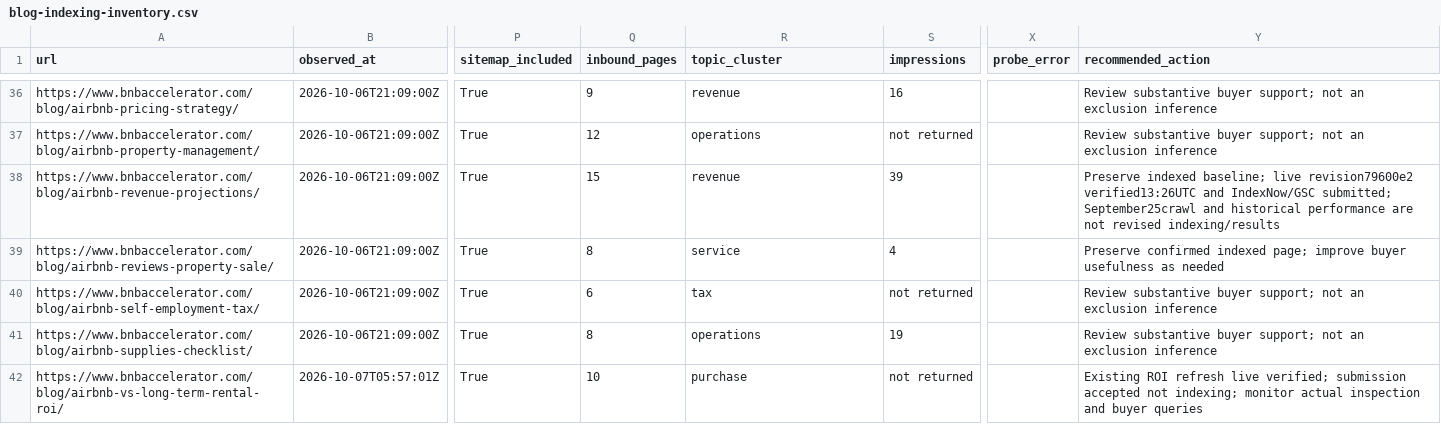
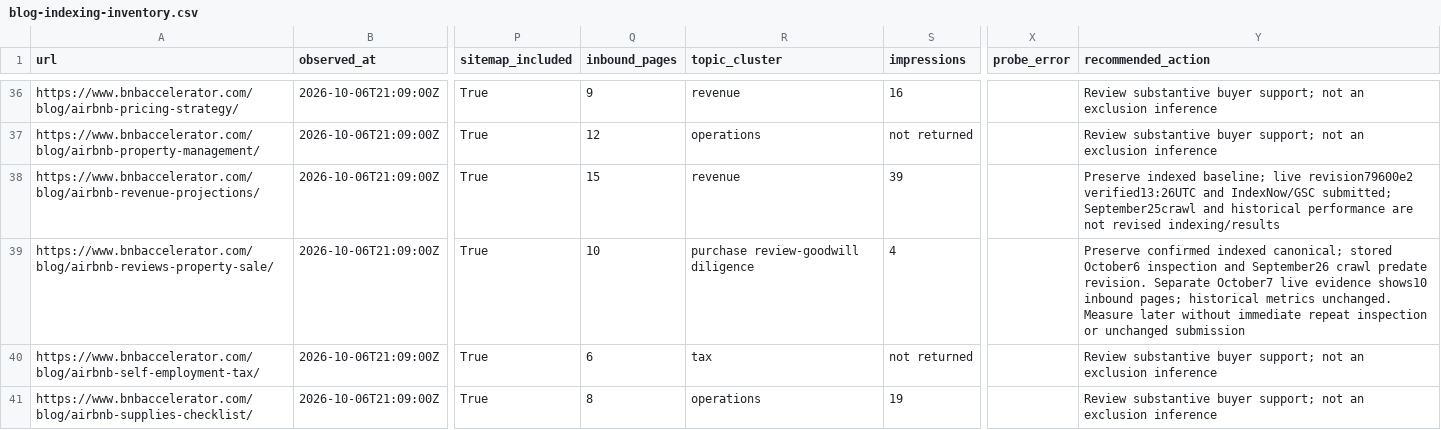
Before and after one commit to drconnorrobertson/bnb-accelerator-site, a CSV file: _gen/blog-indexing-inventory.csv, drawn as a sheet; only a part is shown, gaps mark what is left out; the shorter side is filled out with more unchanged rows; the diff names each change by its address in the sheet, - before the commit and + after, or states it on an @@ line.

Commit message:
Reconcile existing review-transfer indexing with revised live eligibility

```diff
--- a/_gen/blog-indexing-inventory.csv
+++ b/_gen/blog-indexing-inventory.csv
-Q39 (inbound_pages): 8
+Q39 (inbound_pages): 10
-R39 (topic_cluster): service
+R39 (topic_cluster): purchase review-goodwill diligence
-Y39 (recommended_action): …confirmed indexed page; improve buyer usefulness as needed
+Y39 (recommended_action): …confirmed indexed canonical; stored October6 inspection and September26 crawl predate revision. Separate October7 live evidence shows10 inbound pages; historical metrics unchanged. Measure later without immediate repeat inspection or unchanged submission
```
Also changed, not shown: 2 other files.
